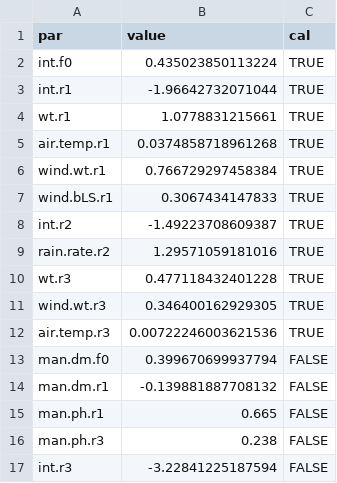
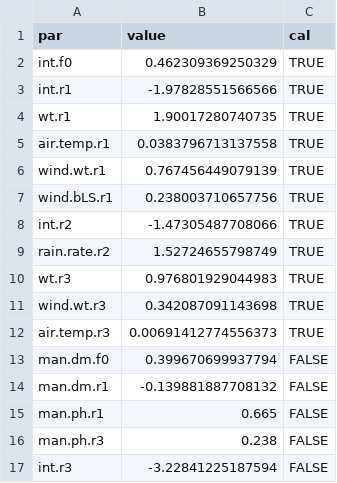
Before and after one commit to AU-BCE-EE/Hafner-2023-bls-wt-comp, a CSV file: output/parsb.csv, drawn as a sheet.

Commit message:
Run with correct bLS data.
load.R gets corrected values (N/NH3 issue).

```diff
--- a/output/parsb.csv
+++ b/output/parsb.csv
@@ -1,13 +1,13 @@
 "par","value","cal"
-"int.f0",0.435023850113224,TRUE
-"int.r1",-1.96642732071044,TRUE
-"wt.r1",1.0778831215661,TRUE
-"air.temp.r1",0.0374858718961268,TRUE
-"wind.wt.r1",0.766729297458384,TRUE
-"wind.bLS.r1",0.3067434147833,TRUE
-"int.r2",-1.49223708609387,TRUE
-"rain.rate.r2",1.29571059181016,TRUE
-"wt.r3",0.477118432401228,TRUE
-"wind.wt.r3",0.346400162929305,TRUE
-"air.temp.r3",0.00722246003621536,TRUE
+"int.f0",0.462309369250329,TRUE
+"int.r1",-1.97828551566566,TRUE
+"wt.r1",1.90017280740735,TRUE
+"air.temp.r1",0.0383796713137558,TRUE
+"wind.wt.r1",0.767456449079139,TRUE
+"wind.bLS.r1",0.238003710657756,TRUE
+"int.r2",-1.47305487708066,TRUE
+"rain.rate.r2",1.52724655798749,TRUE
+"wt.r3",0.976801929044983,TRUE
+"wind.wt.r3",0.342087091143698,TRUE
+"air.temp.r3",0.00691412774556373,TRUE
 "man.dm.f0",0.399670699937794,FALSE
```
Also changed, not shown: output/parsa.csv, output/parsb2.csv, 33 other files.
